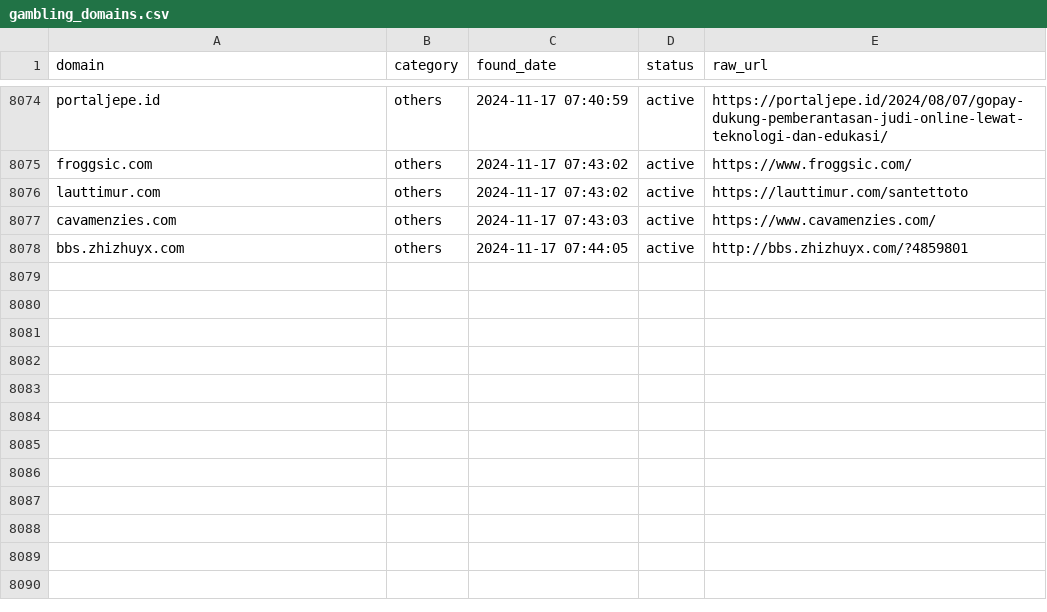
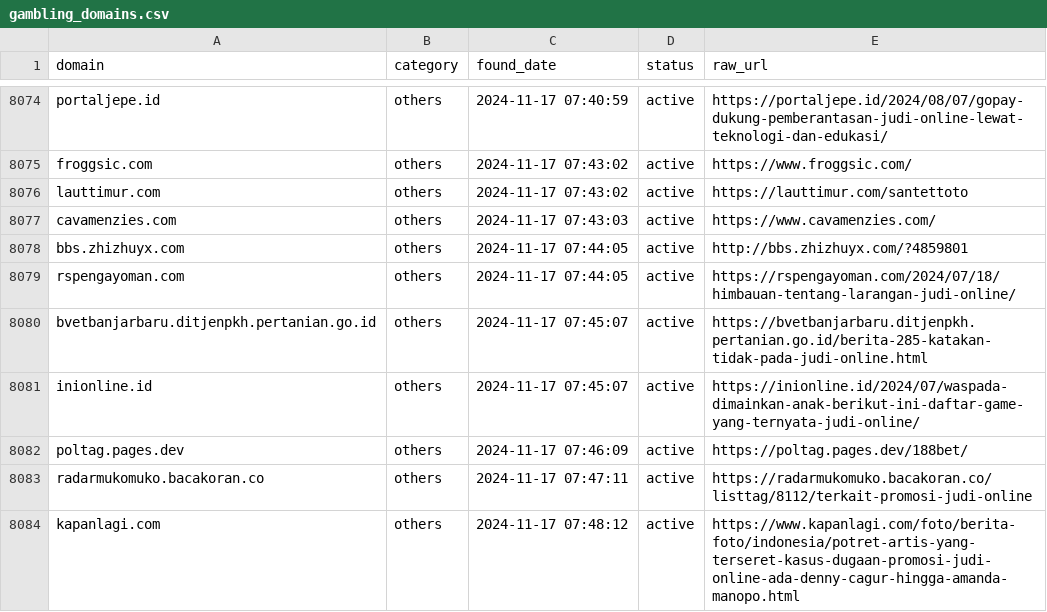
Before and after one commit to metalova/blacklist, a CSV file: csv/gambling_domains.csv, drawn as a sheet; only a part is shown, gaps mark what is left out.

```diff
--- a/csv/gambling_domains.csv
+++ b/csv/gambling_domains.csv
@@ -8078 +8078,7 @@ cavamenzies.com,others,2024-11-17 07:43:03,active,https://www.cavamenzies.com/
 bbs.zhizhuyx.com,others,2024-11-17 07:44:05,active,http://bbs.zhizhuyx.com/?4859801
+rspengayoman.com,others,2024-11-17 07:44:05,active,https://rspengayoman.com/2024/07/18/himbauan-tentang-larangan-judi-online/
+bvetbanjarbaru.ditjenpkh.pertanian.go.id,others,2024-11-17 07:45:07,active,https://bvetbanjarbaru.ditjenpkh.pertanian.go.id/berita-285-katakan-tidak-pada-judi-online.html
+inionline.id,others,2024-11-17 07:45:07,active,https://inionline.id/2024/07/waspada-dimainkan-anak-berikut-ini-daftar-game-yang-ternyata-judi-online/
+poltag.pages.dev,others,2024-11-17 07:46:09,active,https://poltag.pages.dev/188bet/
+radarmukomuko.bacakoran.co,others,2024-11-17 07:47:11,active,https://radarmukomuko.bacakoran.co/listtag/8112/terkait-promosi-judi-online
+kapanlagi.com,others,2024-11-17 07:48:12,active,https://www.kapanlagi.com/foto/berita-foto/indonesia/potret-artis-yang-terseret-kasus-dugaan-promosi-judi-online-ada-denny-cagur-hingga-amanda-manopo.html
```
Also changed, not shown: 10 other files.
